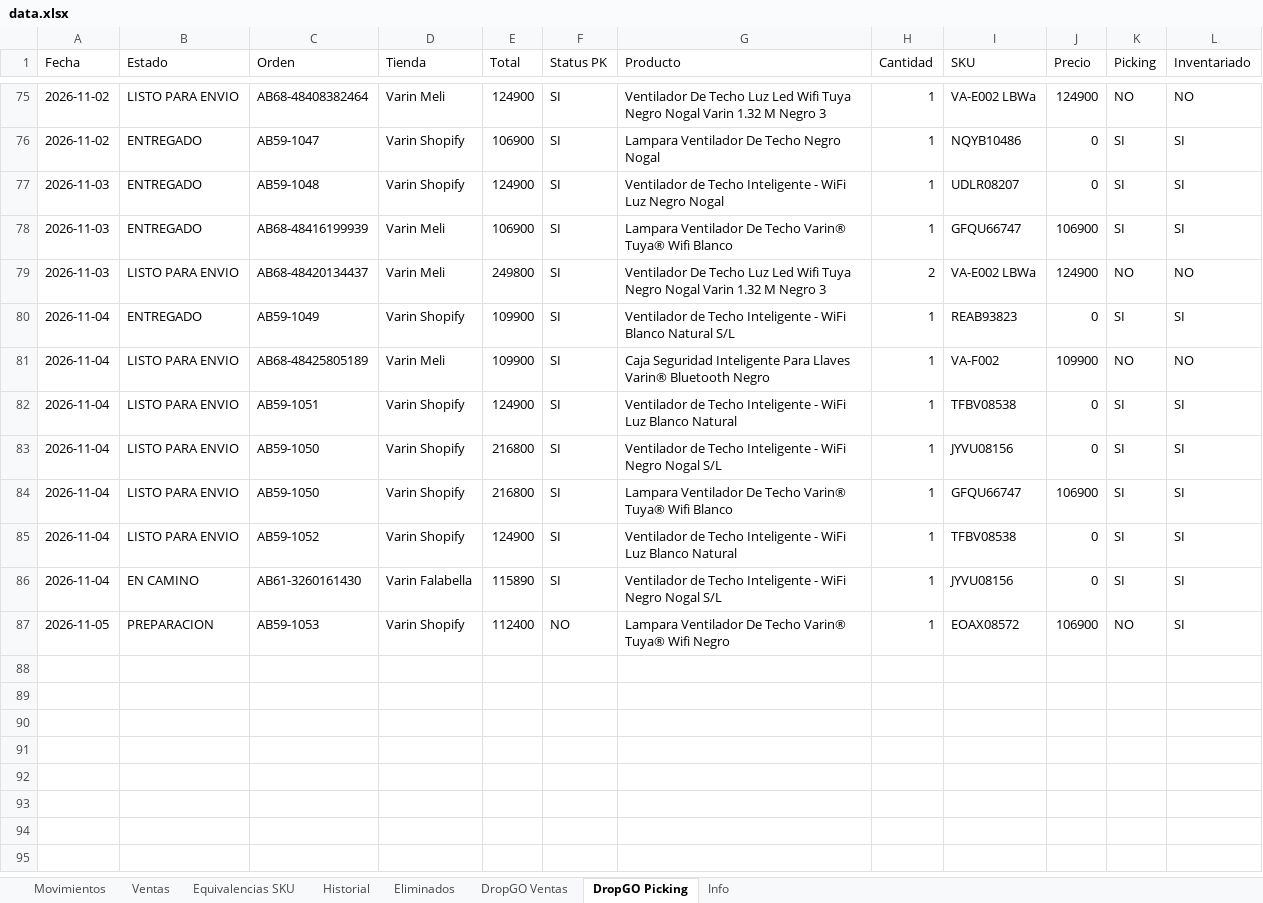
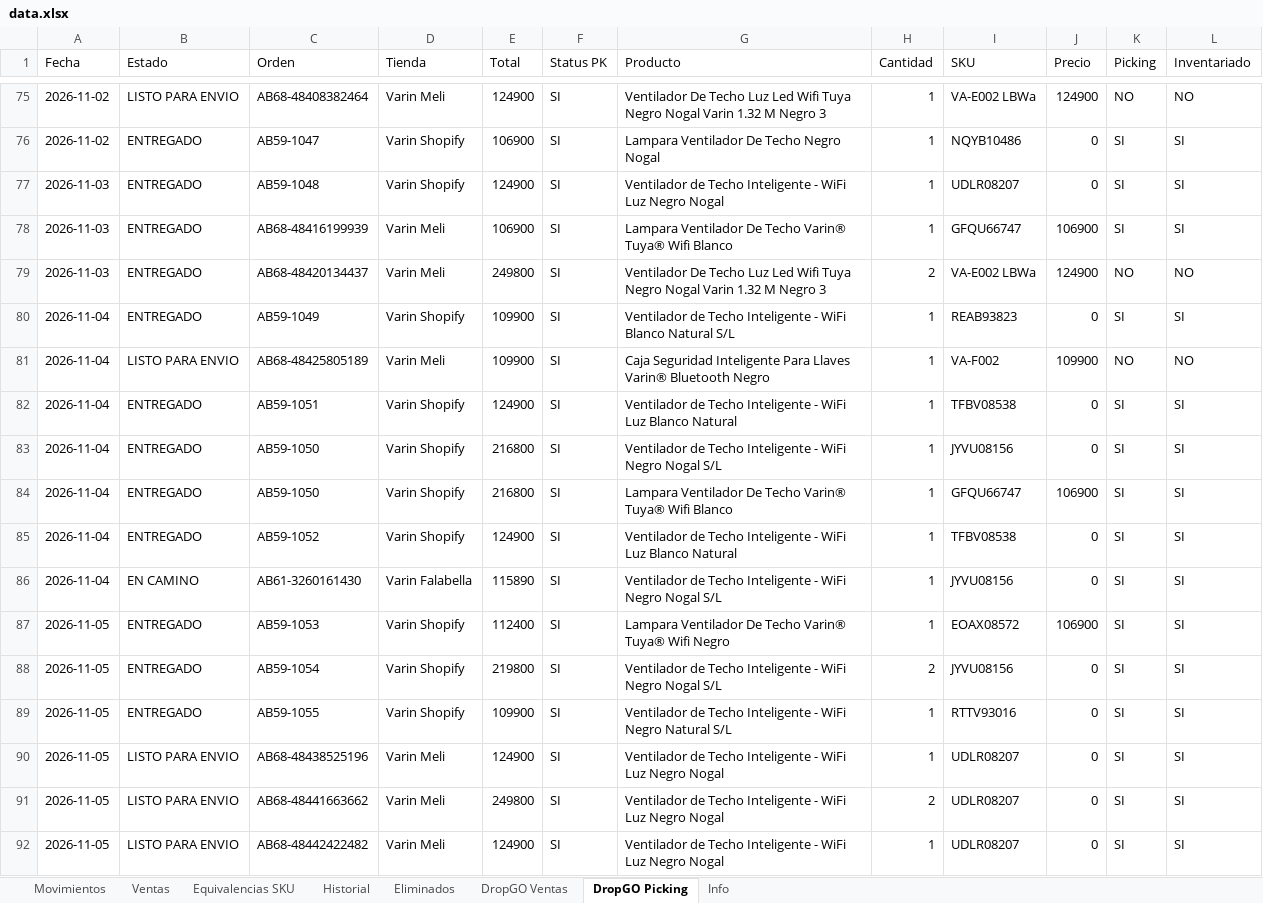
Before and after one commit to alaskanext-blip/ERPvarin, an Excel workbook: data.xlsx, sheet DropGO Picking, drawn as a sheet; only a part is shown, gaps mark what is left out; values as stored, in another font and other column widths than the file's, no borders; the diff names each change by its address in the sheet, - before the commit and + after, or states it on an @@ line.

Commit message:
Datos Varin 2026-11-06 13:10

```diff
--- a/data.xlsx (sheet DropGO Picking)
+++ b/data.xlsx (sheet DropGO Picking)
-B79 (Estado): LISTO PARA ENVIO
+B79 (Estado): ENTREGADO
-B82:B85 (Estado): LISTO PARA ENVIO
+B82:B85 (Estado): ENTREGADO
-B87 (Estado): PREPARACION
+B87 (Estado): ENTREGADO
-F87 (Status PK): NO
+F87 (Status PK): SI
-K87 (Picking): NO
+K87 (Picking): SI
+row 88: 2026-11-05 | ENTREGADO | AB59-1054 | Varin Shopify | 219800 | SI | Ventilador de Techo Inteligente - WiFi Negro Nogal S/L | 2 | JYVU08156 | 0 | SI | SI
+row 89: 2026-11-05 | ENTREGADO | AB59-1055 | Varin Shopify | 109900 | SI | Ventilador de Techo Inteligente - WiFi Negro Natural S/L | 1 | RTTV93016 | 0 | SI | SI
+row 90: 2026-11-05 | LISTO PARA ENVIO | AB68-48438525196 | Varin Meli | 124900 | SI | Ventilador de Techo Inteligente - WiFi Luz Negro Nogal | 1 | UDLR08207 | 0 | SI | SI
+row 91: 2026-11-05 | LISTO PARA ENVIO | AB68-48441663662 | Varin Meli | 249800 | SI | Ventilador de Techo Inteligente - WiFi Luz Negro Nogal | 2 | UDLR08207 | 0 | SI | SI
+row 92: 2026-11-05 | LISTO PARA ENVIO | AB68-48442422482 | Varin Meli | 124900 | SI | Ventilador de Techo Inteligente - WiFi Luz Negro Nogal | 1 | UDLR08207 | 0 | SI | SI
```
Also changed, not shown: sheet Movimientos, sheet Historial, sheet DropGO Ventas, sheet Info.
